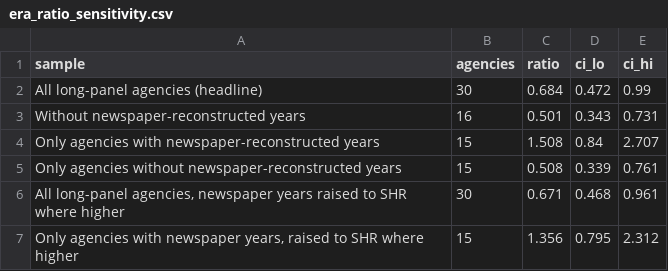
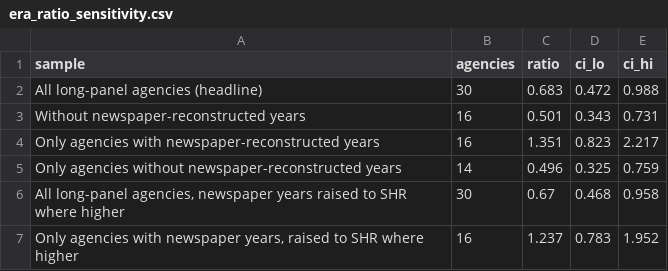
Before and after one commit to jnixy/agency-level-fatal-OIS, a CSV file: output/tables/era_ratio_sensitivity.csv, drawn as a sheet.

```diff
--- a/output/tables/era_ratio_sensitivity.csv
+++ b/output/tables/era_ratio_sensitivity.csv
@@ -1,7 +1,7 @@
 sample,agencies,ratio,ci_lo,ci_hi
-All long-panel agencies (headline),30,0.684,0.472,0.99
+All long-panel agencies (headline),30,0.683,0.472,0.988
 Without newspaper-reconstructed years,16,0.501,0.343,0.731
-Only agencies with newspaper-reconstructed years,15,1.508,0.84,2.707
-Only agencies without newspaper-reconstructed years,15,0.508,0.339,0.761
-"All long-panel agencies, newspaper years raised to SHR where higher",30,0.671,0.468,0.961
-"Only agencies with newspaper years, raised to SHR where higher",15,1.356,0.795,2.312
+Only agencies with newspaper-reconstructed years,16,1.351,0.823,2.217
+Only agencies without newspaper-reconstructed years,14,0.496,0.325,0.759
+"All long-panel agencies, newspaper years raised to SHR where higher",30,0.67,0.468,0.958
+"Only agencies with newspaper years, raised to SHR where higher",16,1.237,0.783,1.952
```
Also changed, not shown: agency-level-fatal-ois.csv, data/clean/nix_agency_year.csv, 14 other files.
